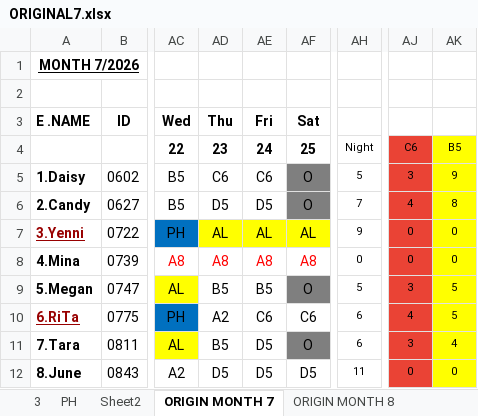
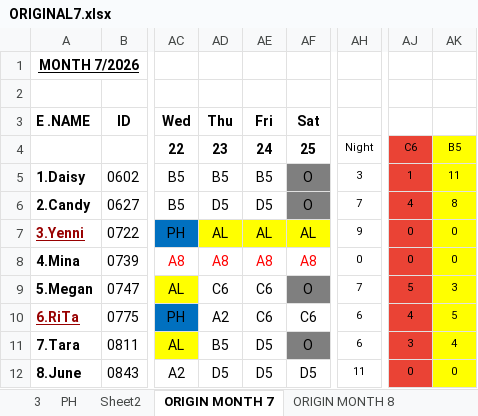
Before and after one commit to Chats-club/roter-ga, an Excel workbook: uploads/ORIGINAL7.xlsx, sheet ORIGIN MONTH 7, drawn as a sheet; only a part is shown, gaps mark what is left out; values as stored, in another font and other column widths than the file's, no borders; charts and pictures and conditional formats not drawn; the diff names each change by its address in the sheet, - before the commit and + after, or states it on an @@ line.

```diff
--- a/uploads/ORIGINAL7.xlsx (sheet ORIGIN MONTH 7)
+++ b/uploads/ORIGINAL7.xlsx (sheet ORIGIN MONTH 7)
-AD5: C6
+AD5: B5
-AE5: C6
+AE5: B5
-AH5: 5
+AH5: 3
-AJ5: 3
+AJ5: 1
-AK5: 9
+AK5: 11
-AD9: B5
+AD9: C6
-AE9: B5
+AE9: C6
-AH9: 5
+AH9: 7
-AJ9: 3
+AJ9: 5
-AK9: 5
+AK9: 3
```
Also changed, not shown: sheet ORIGIN MONTH 8, sheet Month7, sheet M0NTH7, other sheet tabs, formulas that keep their value, charts or pictures, 5 other files.
